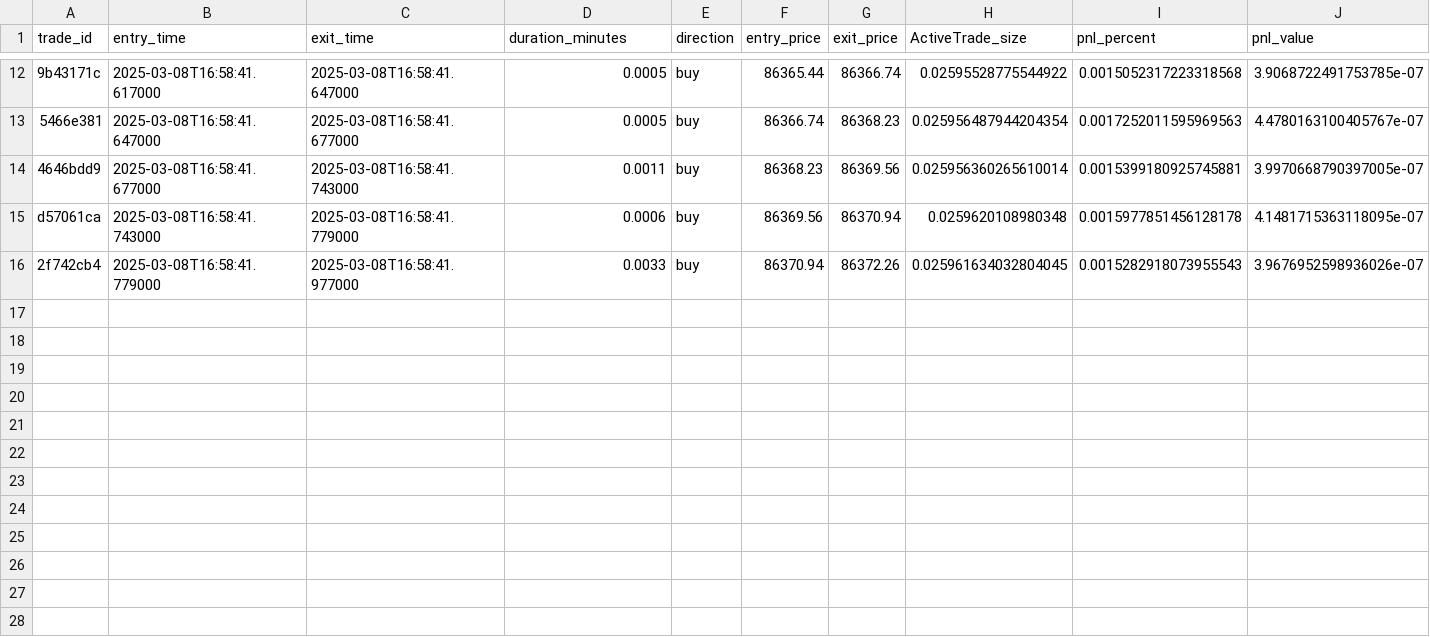
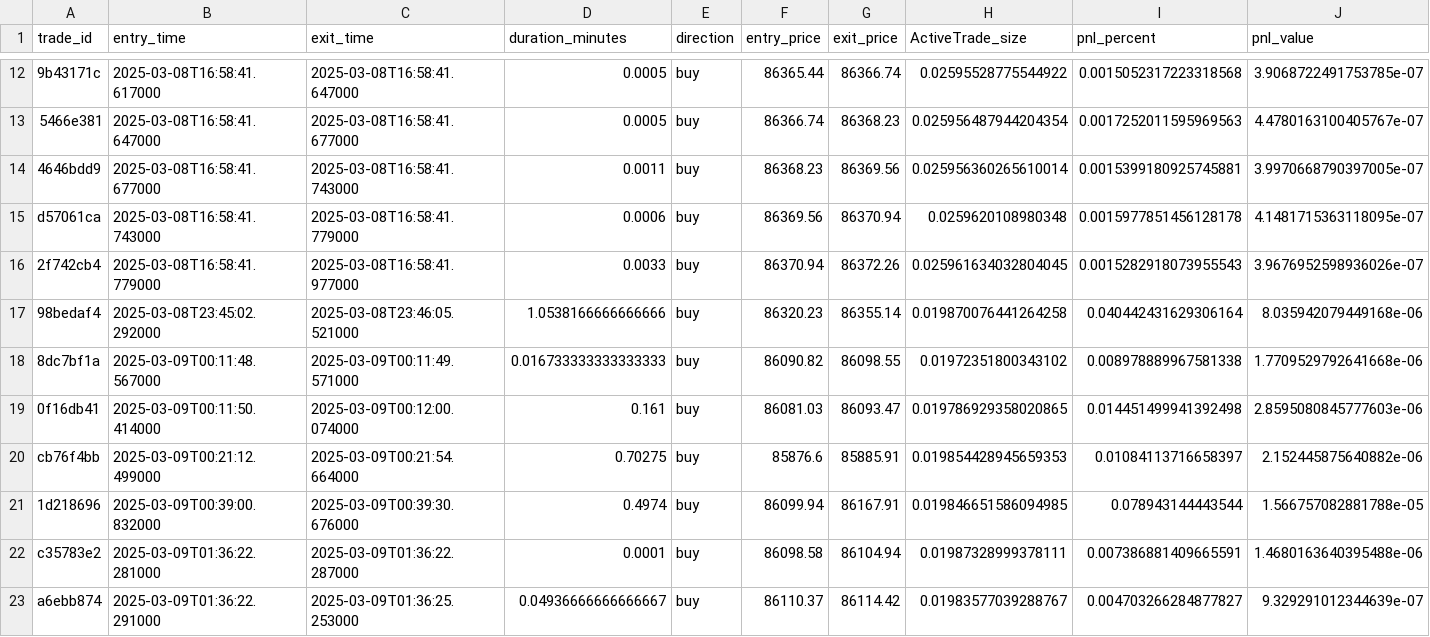
Before and after one commit to aboglion/TRADE, a CSV file: trades/market_analyzer_journal.csv, drawn as a sheet; only a part is shown, gaps mark what is left out; rows hold the shown columns only; the diff names each change by its address in the sheet, - before the commit and + after, or states it on an @@ line.

```diff
--- a/trades/market_analyzer_journal.csv
+++ b/trades/market_analyzer_journal.csv
+row 17: 98bedaf4 | 2025-03-08T23:45:02.292000 | 2025-03-08T23:46:05.521000 | 1.0538166666666666 | buy | 86320.23 | 86355.14 | 0.019870076441264258 | 0.040442431629306164 | 8.035942079449168e-06
+row 18: 8dc7bf1a | 2025-03-09T00:11:48.567000 | 2025-03-09T00:11:49.571000 | 0.016733333333333333 | buy | 86090.82 | 86098.55 | 0.01972351800343102 | 0.008978889967581338 | 1.7709529792641668e-06
+row 19: 0f16db41 | 2025-03-09T00:11:50.414000 | 2025-03-09T00:12:00.074000 | 0.161 | buy | 86081.03 | 86093.47 | 0.019786929358020865 | 0.014451499941392498 | 2.8595080845777603e-06
+row 20: cb76f4bb | 2025-03-09T00:21:12.499000 | 2025-03-09T00:21:54.664000 | 0.70275 | buy | 85876.6 | 85885.91 | 0.019854428945659353 | 0.01084113716658397 | 2.152445875640882e-06
+row 21: 1d218696 | 2025-03-09T00:39:00.832000 | 2025-03-09T00:39:30.676000 | 0.4974 | buy | 86099.94 | 86167.91 | 0.019846651586094985 | 0.078943144443544 | 1.566757082881788e-05
+row 22: c35783e2 | 2025-03-09T01:36:22.281000 | 2025-03-09T01:36:22.287000 | 0.0001 | buy | 86098.58 | 86104.94 | 0.01987328999378111 | 0.007386881409665591 | 1.4680163640395488e-06
+row 23: a6ebb874 | 2025-03-09T01:36:22.291000 | 2025-03-09T01:36:25.253000 | 0.04936666666666667 | buy | 86110.37 | 86114.42 | 0.01983577039288767 | 0.004703266284877827 | 9.329291012344639e-07
```
Also changed, not shown: 5 other files.
